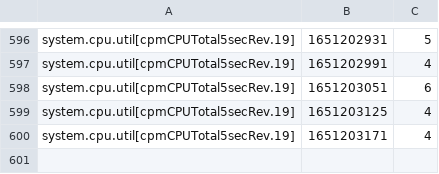
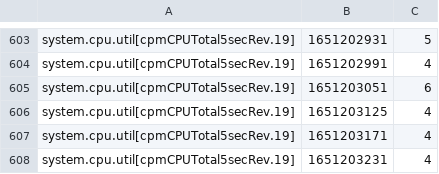
Before and after one commit to domingospaes/dataset-snmp-rmon, a CSV file: sign_d_cpu.csv, drawn as a sheet; only a part is shown, gaps mark what is left out; the diff covers the shown part only; the diff names each change by its address in the sheet, - before the commit and + after, or states it on an @@ line.

```diff
--- a/sign_d_cpu.csv
+++ b/sign_d_cpu.csv
+row 608: system.cpu.util[cpmCPUTotal5secRev.19] | 1651203231 | 4
```
Also changed, not shown: 7 added rows elsewhere in this file, sign_a_data.csv, sign_b_data.csv, 9 other files.
